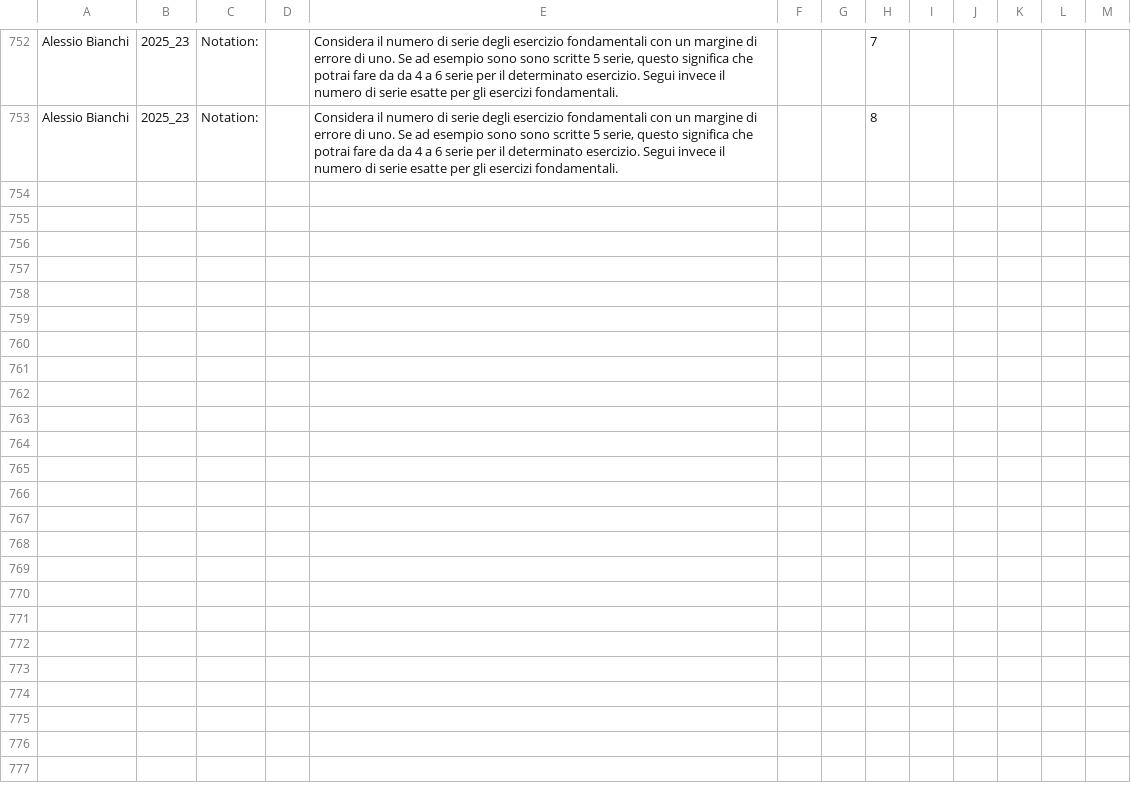
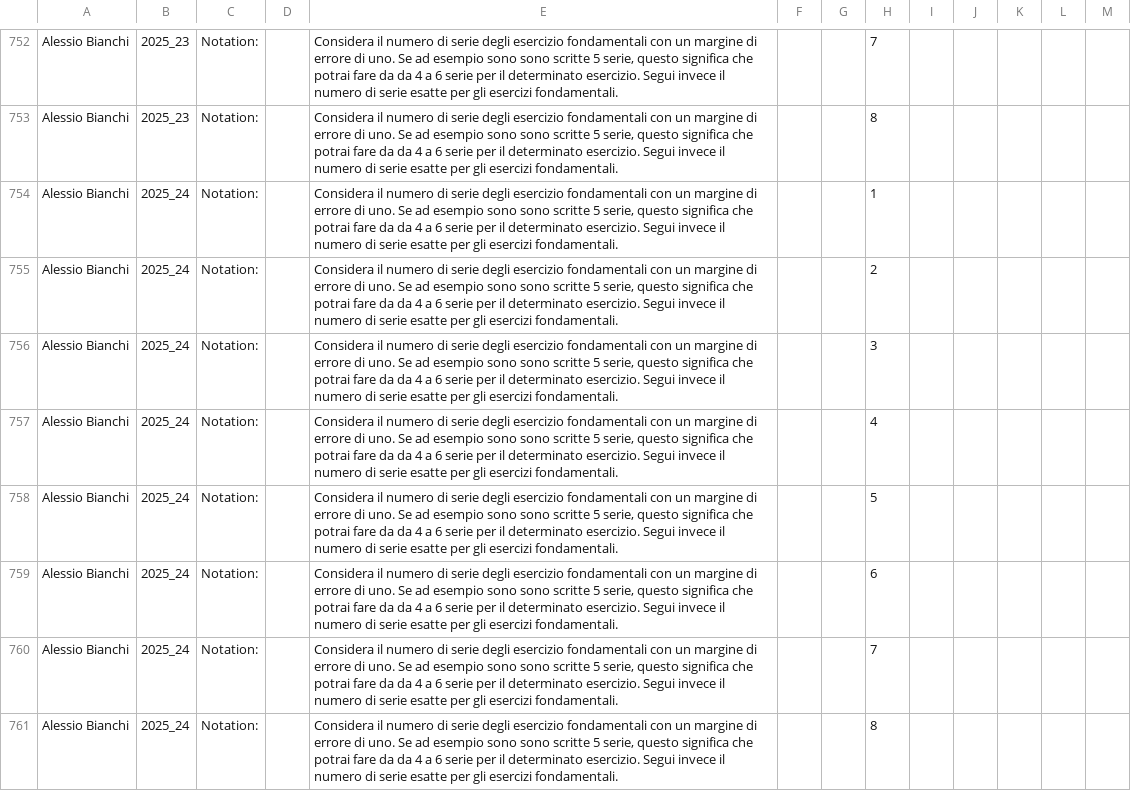
Before and after one commit to ste123123/Okanagan_WL_python, a CSV file: aggregated_athletes/Alessio_Bianchi.csv, drawn as a sheet; only a part is shown, gaps mark what is left out.

```diff
--- a/aggregated_athletes/Alessio_Bianchi.csv
+++ b/aggregated_athletes/Alessio_Bianchi.csv
@@ -753 +753,9 @@ Alessio Bianchi,2025_23,Notation:,,"Considera il numero di serie degli esercizio
 Alessio Bianchi,2025_23,Notation:,,"Considera il numero di serie degli esercizio fondamentali con un margine di errore di uno. Se ad esempio sono sono scritte 5 serie, questo significa che potrai fare da da 4 a 6 serie per il determinato esercizio. Segui invece il numero di serie esatte per gli esercizi fondamentali.",,,8,,,,,
+Alessio Bianchi,2025_24,Notation:,,"Considera il numero di serie degli esercizio fondamentali con un margine di errore di uno. Se ad esempio sono sono scritte 5 serie, questo significa che potrai fare da da 4 a 6 serie per il determinato esercizio. Segui invece il numero di serie esatte per gli esercizi fondamentali.",,,1,,,,,
+Alessio Bianchi,2025_24,Notation:,,"Considera il numero di serie degli esercizio fondamentali con un margine di errore di uno. Se ad esempio sono sono scritte 5 serie, questo significa che potrai fare da da 4 a 6 serie per il determinato esercizio. Segui invece il numero di serie esatte per gli esercizi fondamentali.",,,2,,,,,
+Alessio Bianchi,2025_24,Notation:,,"Considera il numero di serie degli esercizio fondamentali con un margine di errore di uno. Se ad esempio sono sono scritte 5 serie, questo significa che potrai fare da da 4 a 6 serie per il determinato esercizio. Segui invece il numero di serie esatte per gli esercizi fondamentali.",,,3,,,,,
+Alessio Bianchi,2025_24,Notation:,,"Considera il numero di serie degli esercizio fondamentali con un margine di errore di uno. Se ad esempio sono sono scritte 5 serie, questo significa che potrai fare da da 4 a 6 serie per il determinato esercizio. Segui invece il numero di serie esatte per gli esercizi fondamentali.",,,4,,,,,
+Alessio Bianchi,2025_24,Notation:,,"Considera il numero di serie degli esercizio fondamentali con un margine di errore di uno. Se ad esempio sono sono scritte 5 serie, questo significa che potrai fare da da 4 a 6 serie per il determinato esercizio. Segui invece il numero di serie esatte per gli esercizi fondamentali.",,,5,,,,,
+Alessio Bianchi,2025_24,Notation:,,"Considera il numero di serie degli esercizio fondamentali con un margine di errore di uno. Se ad esempio sono sono scritte 5 serie, questo significa che potrai fare da da 4 a 6 serie per il determinato esercizio. Segui invece il numero di serie esatte per gli esercizi fondamentali.",,,6,,,,,
+Alessio Bianchi,2025_24,Notation:,,"Considera il numero di serie degli esercizio fondamentali con un margine di errore di uno. Se ad esempio sono sono scritte 5 serie, questo significa che potrai fare da da 4 a 6 serie per il determinato esercizio. Segui invece il numero di serie esatte per gli esercizi fondamentali.",,,7,,,,,
+Alessio Bianchi,2025_24,Notation:,,"Considera il numero di serie degli esercizio fondamentali con un margine di errore di uno. Se ad esempio sono sono scritte 5 serie, questo significa che potrai fare da da 4 a 6 serie per il determinato esercizio. Segui invece il numero di serie esatte per gli esercizi fondamentali.",,,8,,,,,
```
Also changed, not shown: aggregated_athletes/Costanza_Martorelli.csv, aggregated_athletes/Klara_Skärskog.csv, 7 other files.
